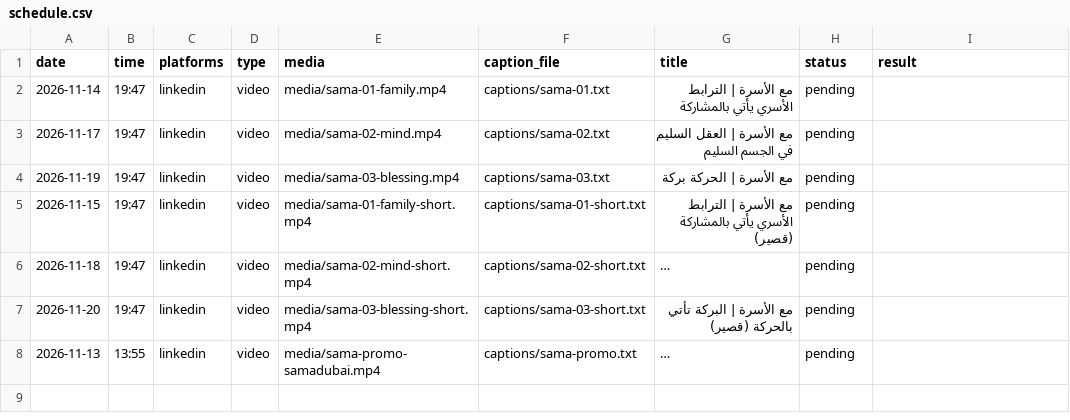
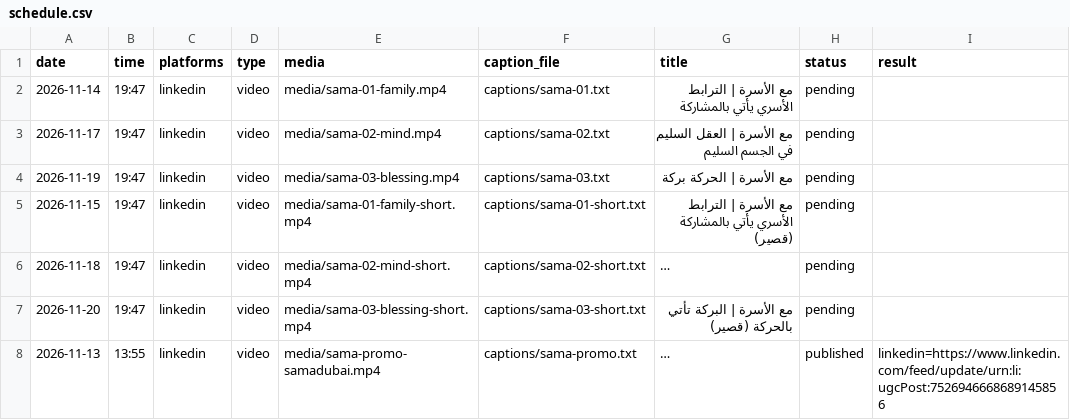
Before and after one commit to bashayeral21-ship-it/from-my-shelf-publisher, a CSV file: schedule.csv, drawn as a sheet; long unchanged cells end in …; the diff names each change by its address in the sheet, - before the commit and + after, or states it on an @@ line.

Commit message:
publish: 2026-11-13

```diff
--- a/schedule.csv
+++ b/schedule.csv
-H8 (status): pending
+H8 (status): published
-I8 (result): (empty)
+I8 (result): linkedin=https://www.linkedin.com/feed/update/urn:li:ugcPost:7526946668689145856
```
